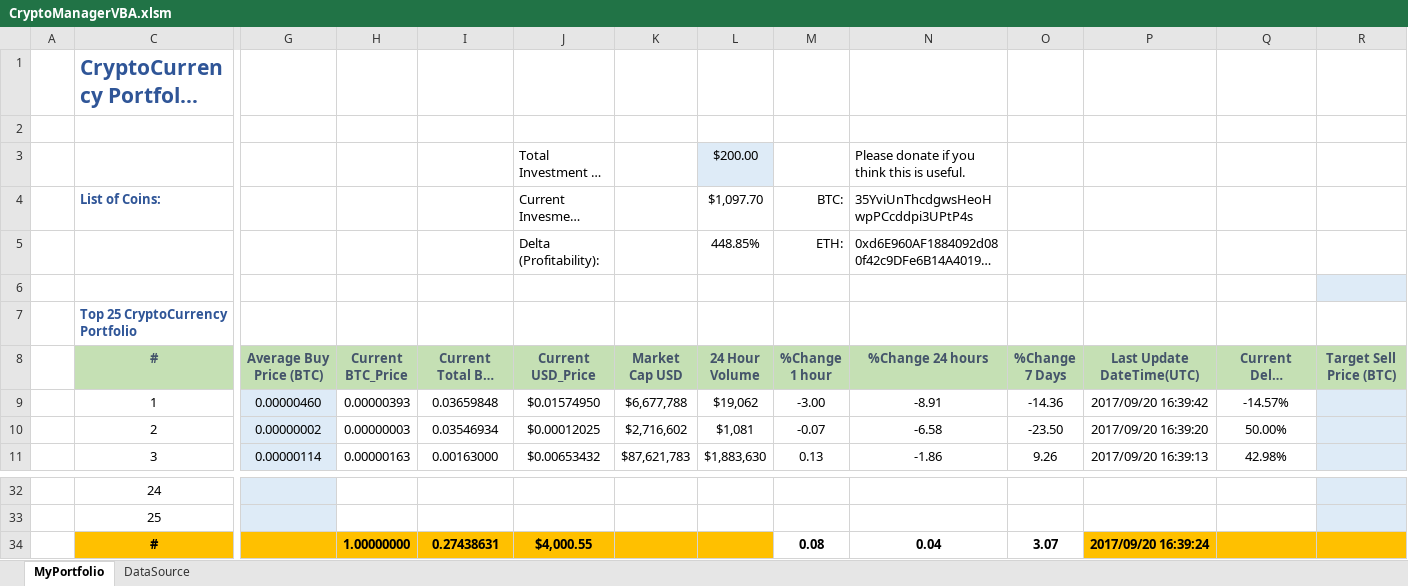
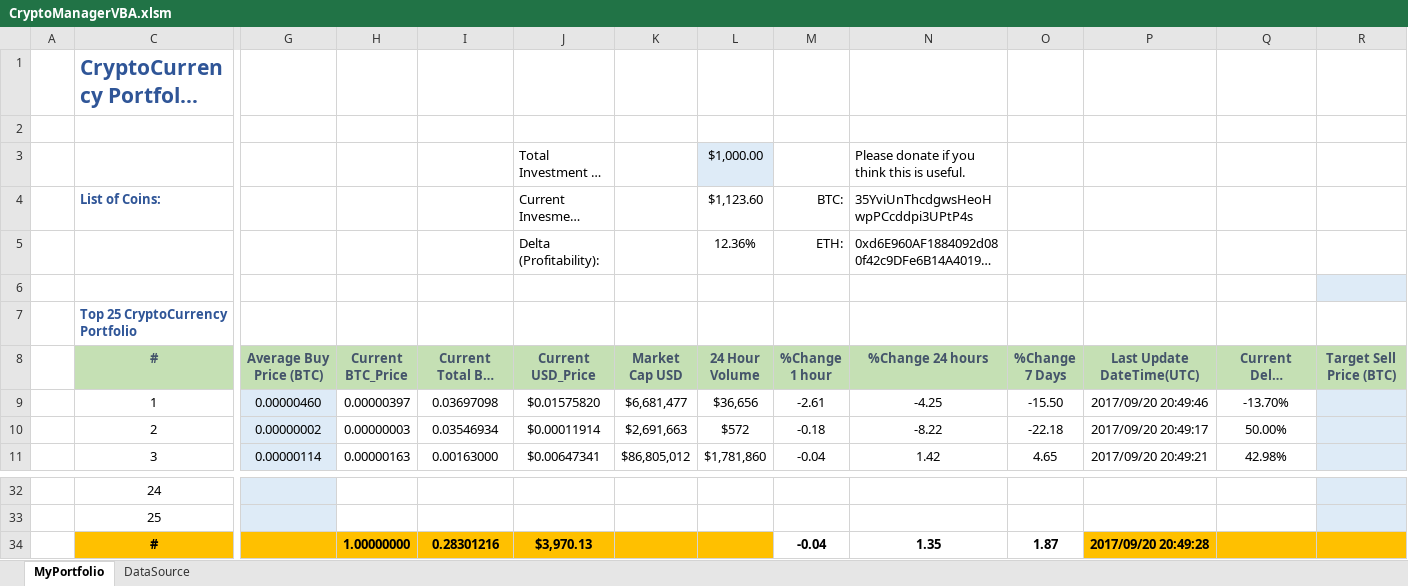
Before and after one commit to marqric/CryptoManagerVBA, an Excel workbook: CryptoManagerVBA.xlsm, sheet MyPortfolio, drawn as a sheet; only a part is shown, gaps mark what is left out; long unchanged cells end in …; values as stored, in another font and other column widths than the file's, no borders; charts and pictures and conditional formats not drawn; the diff covers the shown part only; the diff names each change by its address in the sheet, - before the commit and + after, or states it on an @@ line.

```diff
--- a/CryptoManagerVBA.xlsm (sheet MyPortfolio)
+++ b/CryptoManagerVBA.xlsm (sheet MyPortfolio)
-L3 (24 Hour Volume): $200.00
+L3 (24 Hour Volume): $1,000.00
-L4 (24 Hour Volume): $1,097.70
+L4 (24 Hour Volume): $1,123.60
-L5 (24 Hour Volume): 448.85%
+L5 (24 Hour Volume): 12.36%
-H9 (Current BTC_Price): 0.00000393
+H9 (Current BTC_Price): 0.00000397
-I9 (Current Total BTC Value): 0.03659848
+I9 (Current Total BTC Value): 0.03697098
-J9 (Current USD_Price): $0.01574950
+J9 (Current USD_Price): $0.01575820
-K9 (Market Cap USD): $6,677,788
+K9 (Market Cap USD): $6,681,477
-L9 (24 Hour Volume): $19,062
+L9 (24 Hour Volume): $36,656
-M9 (%Change 1 hour): -3.00
+M9 (%Change 1 hour): -2.61
-N9 (%Change 24 hours): -8.91
+N9 (%Change 24 hours): -4.25
-O9 (%Change 7 Days): -14.36
+O9 (%Change 7 Days): -15.50
-P9 (Last Update DateTime(UTC)): 2017/09/20 16:39:42
+P9 (Last Update DateTime(UTC)): 2017/09/20 20:49:46
-Q9 (Current Delta (Profitability)): -14.57%
+Q9 (Current Delta (Profitability)): -13.70%
-J10 (Current USD_Price): $0.00012025
+J10 (Current USD_Price): $0.00011914
-K10 (Market Cap USD): $2,716,602
+K10 (Market Cap USD): $2,691,663
-L10 (24 Hour Volume): $1,081
+L10 (24 Hour Volume): $572
-M10 (%Change 1 hour): -0.07
+M10 (%Change 1 hour): -0.18
-N10 (%Change 24 hours): -6.58
+N10 (%Change 24 hours): -8.22
-O10 (%Change 7 Days): -23.50
+O10 (%Change 7 Days): -22.18
-P10 (Last Update DateTime(UTC)): 2017/09/20 16:39:20
+P10 (Last Update DateTime(UTC)): 2017/09/20 20:49:17
-J11 (Current USD_Price): $0.00653432
+J11 (Current USD_Price): $0.00647341
-K11 (Market Cap USD): $87,621,783
+K11 (Market Cap USD): $86,805,012
-L11 (24 Hour Volume): $1,883,630
+L11 (24 Hour Volume): $1,781,860
-M11 (%Change 1 hour): 0.13
+M11 (%Change 1 hour): -0.04
-N11 (%Change 24 hours): -1.86
+N11 (%Change 24 hours): 1.42
-O11 (%Change 7 Days): 9.26
+O11 (%Change 7 Days): 4.65
-P11 (Last Update DateTime(UTC)): 2017/09/20 16:39:13
+P11 (Last Update DateTime(UTC)): 2017/09/20 20:49:21
-I34 (Current Total BTC Value): 0.27438631
+I34 (Current Total BTC Value): 0.28301216
-J34 (Current USD_Price): $4,000.55
+J34 (Current USD_Price): $3,970.13
-M34 (%Change 1 hour): 0.08
+M34 (%Change 1 hour): -0.04
-N34 (%Change 24 hours): 0.04
+N34 (%Change 24 hours): 1.35
-O34 (%Change 7 Days): 3.07
+O34 (%Change 7 Days): 1.87
-P34 (Last Update DateTime(UTC)): 2017/09/20 16:39:24
+P34 (Last Update DateTime(UTC)): 2017/09/20 20:49:28
```
Also changed, not shown: 116 edited cells elsewhere in this sheet, sheet DataSource, hidden cells, charts or pictures.
